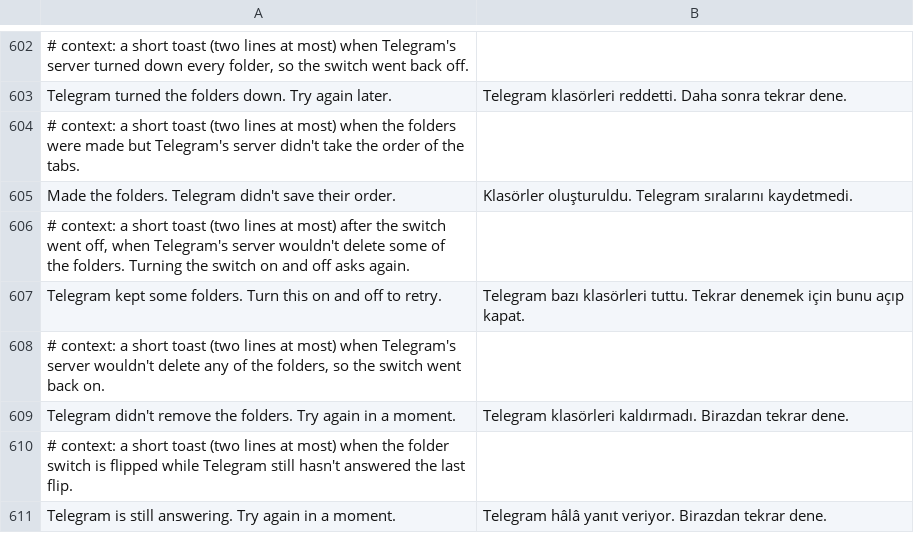
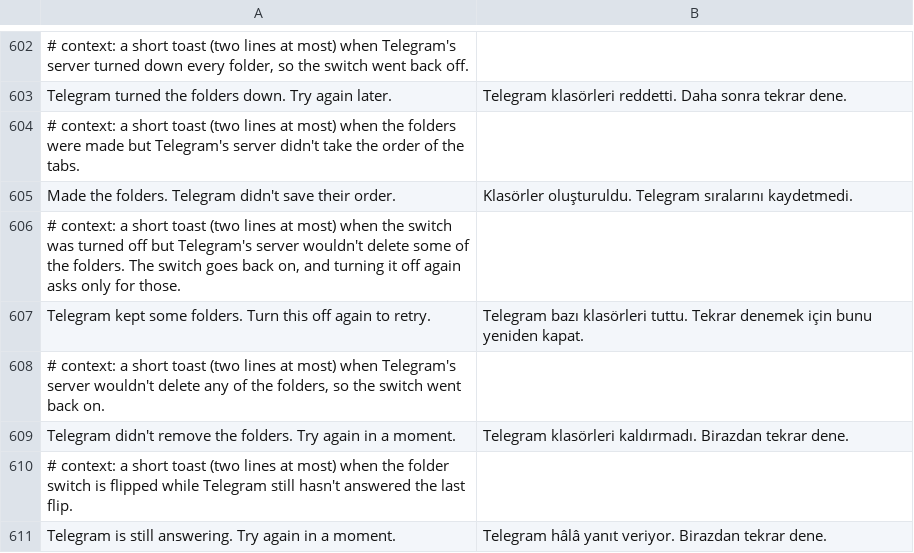
Before and after one commit to SysAdminDoc/HushTelegram, a TSV file: extensions/shared/library/src/main/l10n/tr.tsv, drawn as a sheet; only a part is shown, gaps mark what is left out.

Commit message:
fix(folders): settle late answers quietly and retry only what Telegram kept
A flip left behind by an account switch no longer speaks or sends an order
when its answers land. A folder the server made counts even if the list
update throws, a refusal after sign-out keeps its record for the list to
decide, and the account check can't throw on the main thread. A partial
delete puts the switch back on so off retries just the kept folders. The
selection check reads the dropFolder stub that now calls removeFilter, and
covers the local drafts hook.

```diff
--- a/extensions/shared/library/src/main/l10n/tr.tsv
+++ b/extensions/shared/library/src/main/l10n/tr.tsv
@@ -605,4 +605,4 @@ Telegram turned the folders down. Try again later.	Telegram klasörleri reddetti
 Made the folders. Telegram didn't save their order.	Klasörler oluşturuldu. Telegram sıralarını kaydetmedi.
-# context: a short toast (two lines at most) after the switch went off, when Telegram's server wouldn't delete some of the folders. Turning the switch on and off asks again.
-Telegram kept some folders. Turn this on and off to retry.	Telegram bazı klasörleri tuttu. Tekrar denemek için bunu açıp kapat.
+# context: a short toast (two lines at most) when the switch was turned off but Telegram's server wouldn't delete some of the folders. The switch goes back on, and turning it off again asks only for those.
+Telegram kept some folders. Turn this off again to retry.	Telegram bazı klasörleri tuttu. Tekrar denemek için bunu yeniden kapat.
 # context: a short toast (two lines at most) when Telegram's server wouldn't delete any of the folders, so the switch went back on.
```
Also changed, not shown: extensions/shared/library/src/main/l10n/de.tsv, extensions/shared/library/src/main/l10n/es.tsv, 7 other files.
